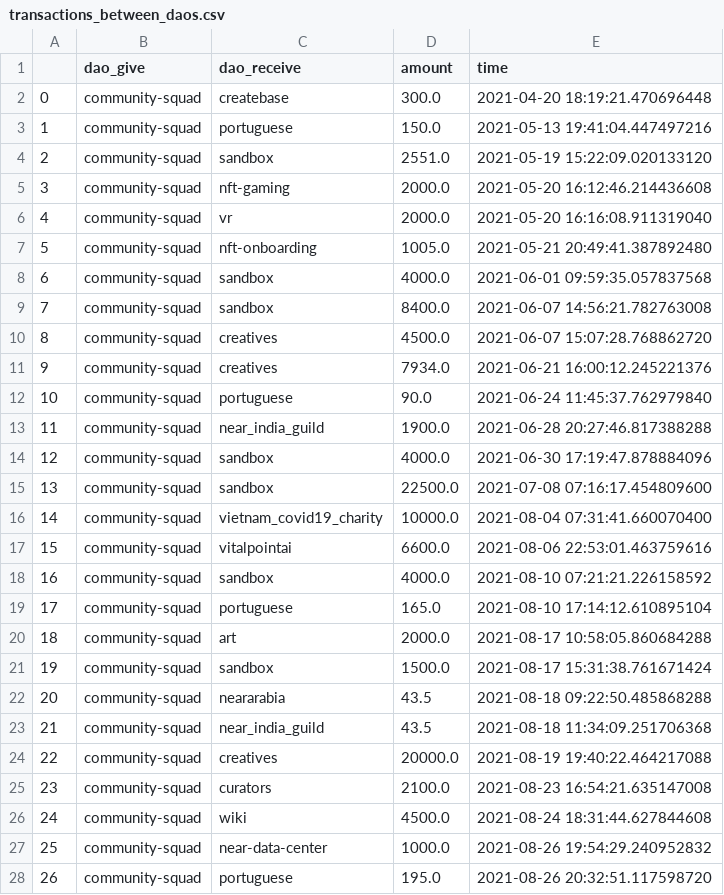
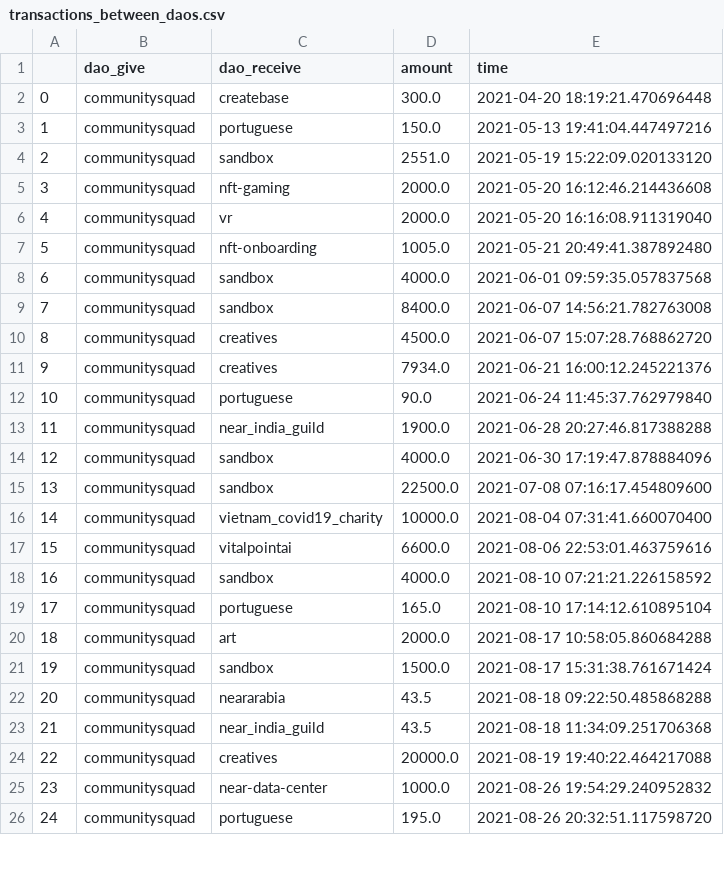
Before and after one commit to tree-pi/uncommon_common, a CSV file: transactions_between_daos.csv, drawn as a sheet; only a part is shown; removed rows and columns are numbered as before the commit, all else as after; the diff covers the shown part only; the diff names each change by its address in the sheet, - before the commit and + after, or states it on an @@ line.

```diff
--- a/transactions_between_daos.csv
+++ b/transactions_between_daos.csv
-B2:B24 (dao_give): community-squad
+B2:B24 (dao_give): communitysquad
-row 25: 23 | community-squad | curators | 2100.0 | 2021-08-23 16:54:21.635147008
-row 26: 24 | community-squad | wiki | 4500.0 | 2021-08-24 18:31:44.627844608
@@ column A renumbered from row 25 down @@
-B25:B26 (dao_give): community-squad
+B25:B26 (dao_give): communitysquad
```
Also changed, not shown: 17 removed rows and 38 edited cells elsewhere in this file, 34 other files.
